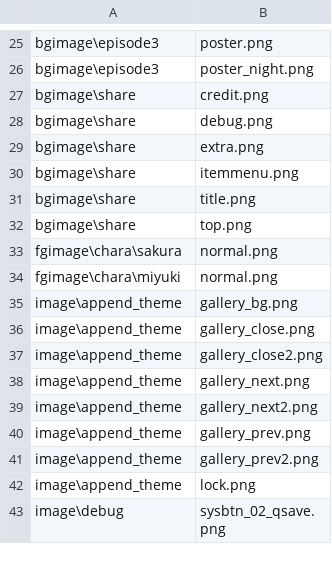
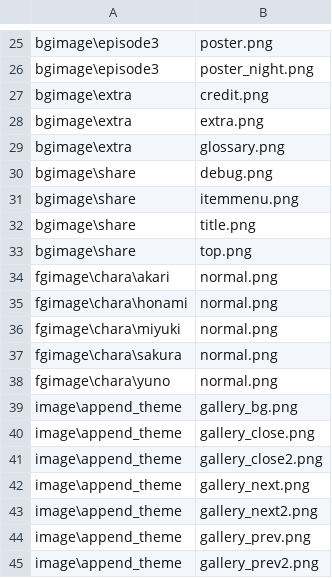
Before and after one commit to tatsuya-i414/3MoreHertzToUnison, a CSV file: data/others/plugin/loading/data/loaddata.csv, drawn as a sheet; only a part is shown, gaps mark what is left out; the shorter side is filled out with more unchanged rows; the diff covers the shown part only.

```diff
--- a/data/others/plugin/loading/data/loaddata.csv
+++ b/data/others/plugin/loading/data/loaddata.csv
@@ -26,5 +26,6 @@ bgimage\episode3,poster.png
 bgimage\episode3,poster_night.png
-bgimage\share,credit.png
+bgimage\extra,credit.png
+bgimage\extra,extra.png
+bgimage\extra,glossary.png
 bgimage\share,debug.png
-bgimage\share,extra.png
 bgimage\share,itemmenu.png
@@ -32,4 +33,7 @@ bgimage\share,title.png
 bgimage\share,top.png
+fgimage\chara\akari,normal.png
+fgimage\chara\honami,normal.png
+fgimage\chara\miyuki,normal.png
 fgimage\chara\sakura,normal.png
-fgimage\chara\miyuki,normal.png
+fgimage\chara\yuno,normal.png
 image\append_theme,gallery_bg.png
```
Also changed, not shown: 35 added rows elsewhere in this file.
